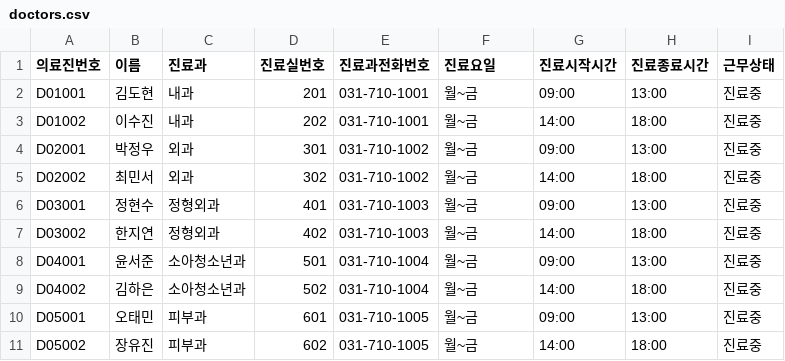
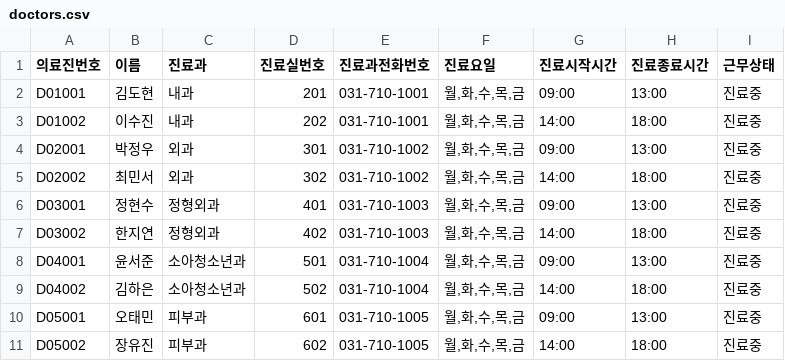
Before and after one commit to cow-jung/hospital-reservation-system, a CSV file: doctors.csv, drawn as a sheet.

Commit message:
의료진 진료요일 변경

```diff
--- a/doctors.csv
+++ b/doctors.csv
@@ -1,11 +1,11 @@
 의료진번호,이름,진료과,진료실번호,진료과전화번호,진료요일,진료시작시간,진료종료시간,근무상태
-D01001,김도현,내과,201,031-710-1001,월~금,09:00,13:00,진료중
-D01002,이수진,내과,202,031-710-1001,월~금,14:00,18:00,진료중
-D02001,박정우,외과,301,031-710-1002,월~금,09:00,13:00,진료중
-D02002,최민서,외과,302,031-710-1002,월~금,14:00,18:00,진료중
-D03001,정현수,정형외과,401,031-710-1003,월~금,09:00,13:00,진료중
-D03002,한지연,정형외과,402,031-710-1003,월~금,14:00,18:00,진료중
-D04001,윤서준,소아청소년과,501,031-710-1004,월~금,09:00,13:00,진료중
-D04002,김하은,소아청소년과,502,031-710-1004,월~금,14:00,18:00,진료중
-D05001,오태민,피부과,601,031-710-1005,월~금,09:00,13:00,진료중
-D05002,장유진,피부과,602,031-710-1005,월~금,14:00,18:00,진료중
+D01001,김도현,내과,201,031-710-1001,"월,화,수,목,금",09:00,13:00,진료중
+D01002,이수진,내과,202,031-710-1001,"월,화,수,목,금",14:00,18:00,진료중
+D02001,박정우,외과,301,031-710-1002,"월,화,수,목,금",09:00,13:00,진료중
+D02002,최민서,외과,302,031-710-1002,"월,화,수,목,금",14:00,18:00,진료중
+D03001,정현수,정형외과,401,031-710-1003,"월,화,수,목,금",09:00,13:00,진료중
+D03002,한지연,정형외과,402,031-710-1003,"월,화,수,목,금",14:00,18:00,진료중
+D04001,윤서준,소아청소년과,501,031-710-1004,"월,화,수,목,금",09:00,13:00,진료중
+D04002,김하은,소아청소년과,502,031-710-1004,"월,화,수,목,금",14:00,18:00,진료중
+D05001,오태민,피부과,601,031-710-1005,"월,화,수,목,금",09:00,13:00,진료중
+D05002,장유진,피부과,602,031-710-1005,"월,화,수,목,금",14:00,18:00,진료중
```
